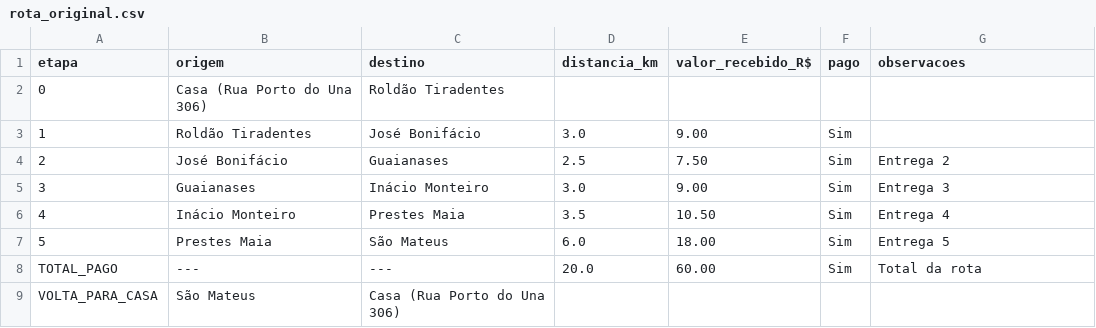
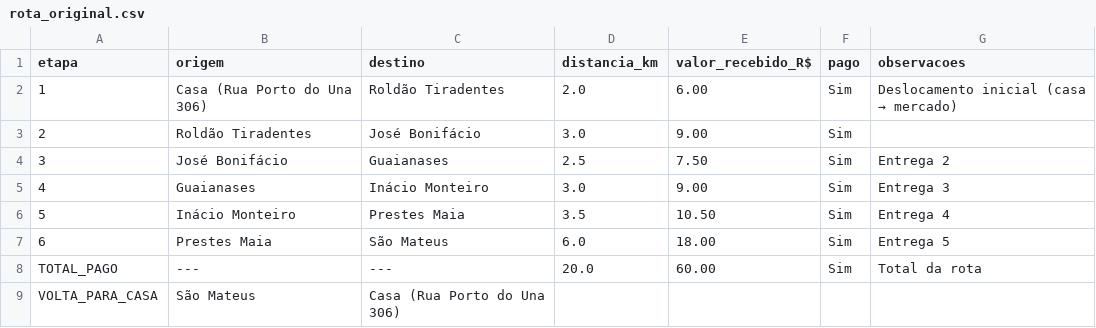
Before and after one commit to HOrtegaTech/ifood-genai-rota-inteligente, a CSV file: rota_original.csv, drawn as a sheet.

Commit message:
Update rota_original.csv

```diff
--- a/rota_original.csv
+++ b/rota_original.csv
@@ -1,8 +1,8 @@
 etapa;origem;destino;distancia_km;valor_recebido_R$;pago;observacoes
-0;Casa (Rua Porto do Una 306);Roldão Tiradentes;;;;;
-1;Roldão Tiradentes;José Bonifácio;3.0;9.00;Sim;
-2;José Bonifácio;Guaianases;2.5;7.50;Sim;Entrega 2
-3;Guaianases;Inácio Monteiro;3.0;9.00;Sim;Entrega 3
-4;Inácio Monteiro;Prestes Maia;3.5;10.50;Sim;Entrega 4
-5;Prestes Maia;São Mateus;6.0;18.00;Sim;Entrega 5
+1;Casa (Rua Porto do Una 306);Roldão Tiradentes;2.0;6.00;Sim;Deslocamento inicial (casa → mercado)
+2;Roldão Tiradentes;José Bonifácio;3.0;9.00;Sim;
+3;José Bonifácio;Guaianases;2.5;7.50;Sim;Entrega 2
+4;Guaianases;Inácio Monteiro;3.0;9.00;Sim;Entrega 3
+5;Inácio Monteiro;Prestes Maia;3.5;10.50;Sim;Entrega 4
+6;Prestes Maia;São Mateus;6.0;18.00;Sim;Entrega 5
 TOTAL_PAGO;---;---;20.0;60.00;Sim;Total da rota
```
